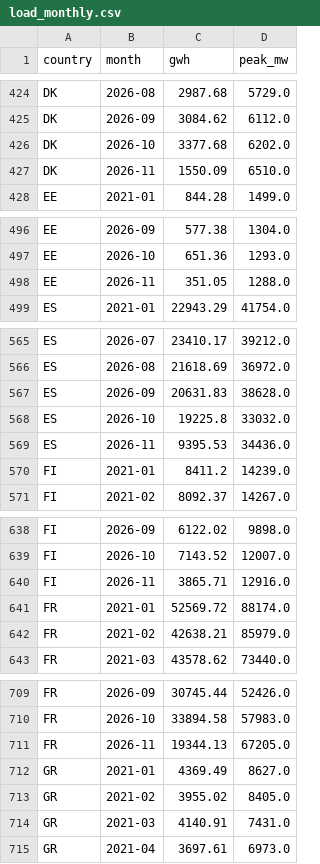
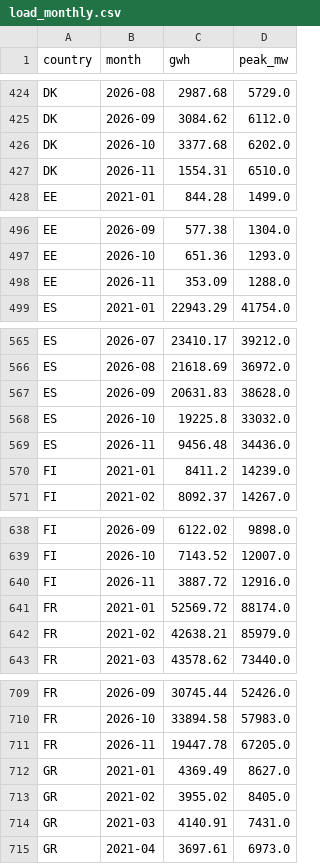
Before and after one commit to andrealcolombo/energy-dashboard, a CSV file: data/load_monthly.csv, drawn as a sheet; only a part is shown, gaps mark what is left out; the diff covers the shown part only.

```diff
--- a/data/load_monthly.csv
+++ b/data/load_monthly.csv
@@ -426,3 +426,3 @@ DK,2026-09,3084.62,6112.0
 DK,2026-10,3377.68,6202.0
-DK,2026-11,1550.09,6510.0
+DK,2026-11,1554.31,6510.0
 EE,2021-01,844.28,1499.0
@@ -497,3 +497,3 @@ EE,2026-09,577.38,1304.0
 EE,2026-10,651.36,1293.0
-EE,2026-11,351.05,1288.0
+EE,2026-11,353.09,1288.0
 ES,2021-01,22943.29,41754.0
@@ -568,3 +568,3 @@ ES,2026-09,20631.83,38628.0
 ES,2026-10,19225.8,33032.0
-ES,2026-11,9395.53,34436.0
+ES,2026-11,9456.48,34436.0
 FI,2021-01,8411.2,14239.0
@@ -639,3 +639,3 @@ FI,2026-09,6122.02,9898.0
 FI,2026-10,7143.52,12007.0
-FI,2026-11,3865.71,12916.0
+FI,2026-11,3887.72,12916.0
 FR,2021-01,52569.72,88174.0
@@ -710,3 +710,3 @@ FR,2026-09,30745.44,52426.0
 FR,2026-10,33894.58,57983.0
-FR,2026-11,19344.13,67205.0
+FR,2026-11,19447.78,67205.0
 GR,2021-01,4369.49,8627.0
```
Also changed, not shown: 20 edited cells elsewhere in this file, 1 other file.
